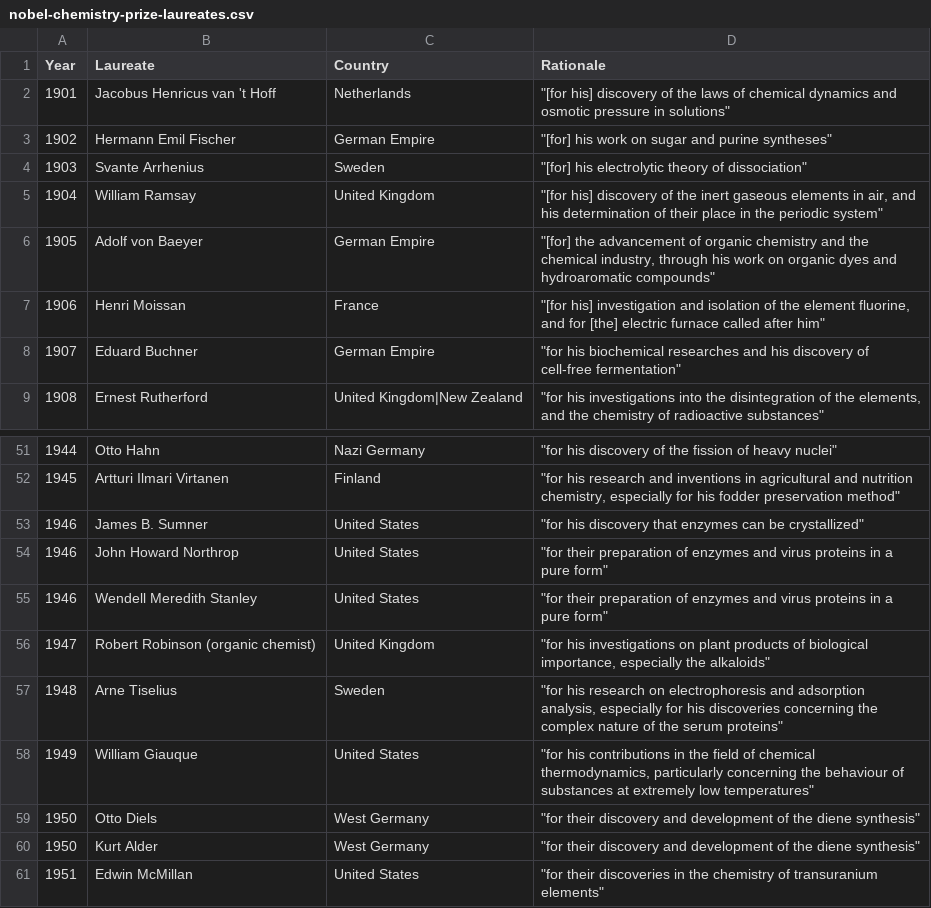
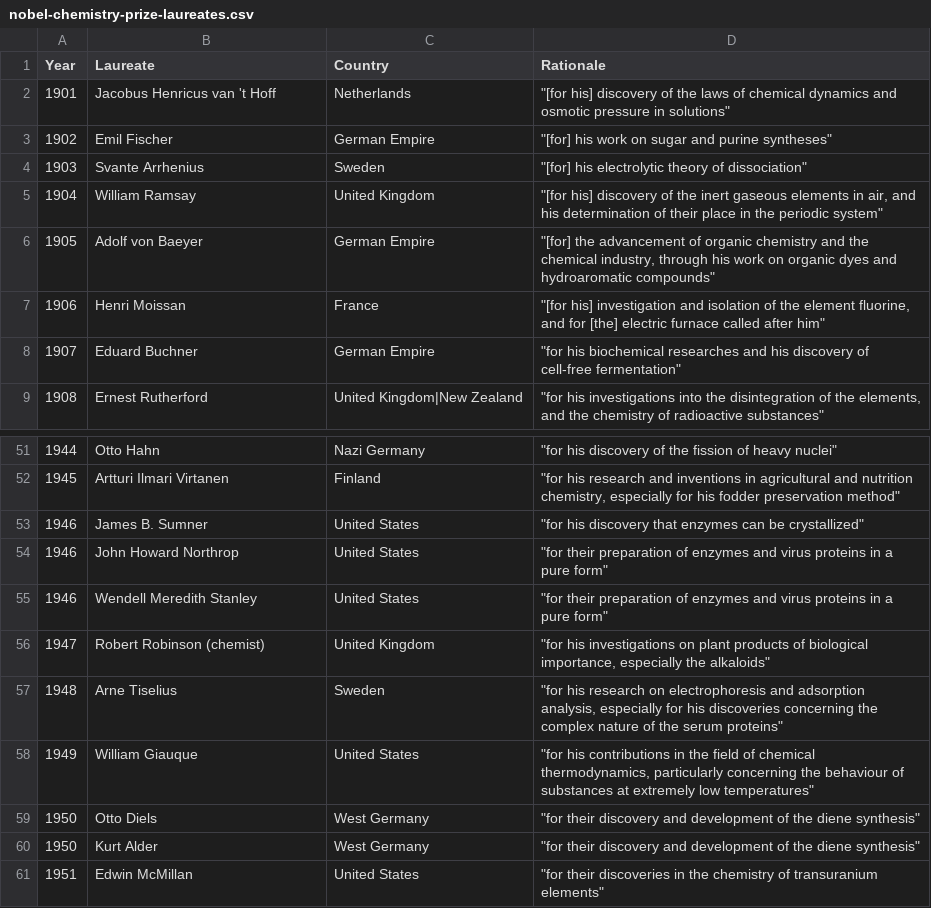
Before and after one commit to covuworie/nobel-physics-prizes, a CSV file: nobel_physics_prizes/data/raw/nobel-chemistry-prize-laureates.csv, drawn as a sheet; only a part is shown, gaps mark what is left out.

```diff
--- a/nobel_physics_prizes/data/raw/nobel-chemistry-prize-laureates.csv
+++ b/nobel_physics_prizes/data/raw/nobel-chemistry-prize-laureates.csv
@@ -2,3 +2,3 @@ Year,Laureate,Country,Rationale
 1901,Jacobus Henricus van 't Hoff,Netherlands,"""[for his] discovery of the laws of chemical dynamics and osmotic pressure in solutions"""
-1902,Hermann Emil Fischer,German Empire,"""[for] his work on sugar and purine syntheses"""
+1902,Emil Fischer,German Empire,"""[for] his work on sugar and purine syntheses"""
 1903,Svante Arrhenius,Sweden,"""[for] his electrolytic theory of dissociation"""
@@ -55,3 +55,3 @@ Year,Laureate,Country,Rationale
 1946,Wendell Meredith Stanley,United States,"""for their preparation of enzymes and virus proteins in a pure form"""
-1947,Robert Robinson (organic chemist),United Kingdom,"""for his investigations on plant products of biological importance, especially the alkaloids"""
+1947,Robert Robinson (chemist),United Kingdom,"""for his investigations on plant products of biological importance, especially the alkaloids"""
 1948,Arne Tiselius,Sweden,"""for his research on electrophoresis and adsorption analysis, especially for his discoveries concerning the complex nature of the serum proteins"""
```
Also changed, not shown: nobel_physics_prizes/data/processed/test_notable_physicists_from_1901.csv, nobel_physics_prizes/data/raw/nobel-physics-prize-laureates.csv, 30 other files.
